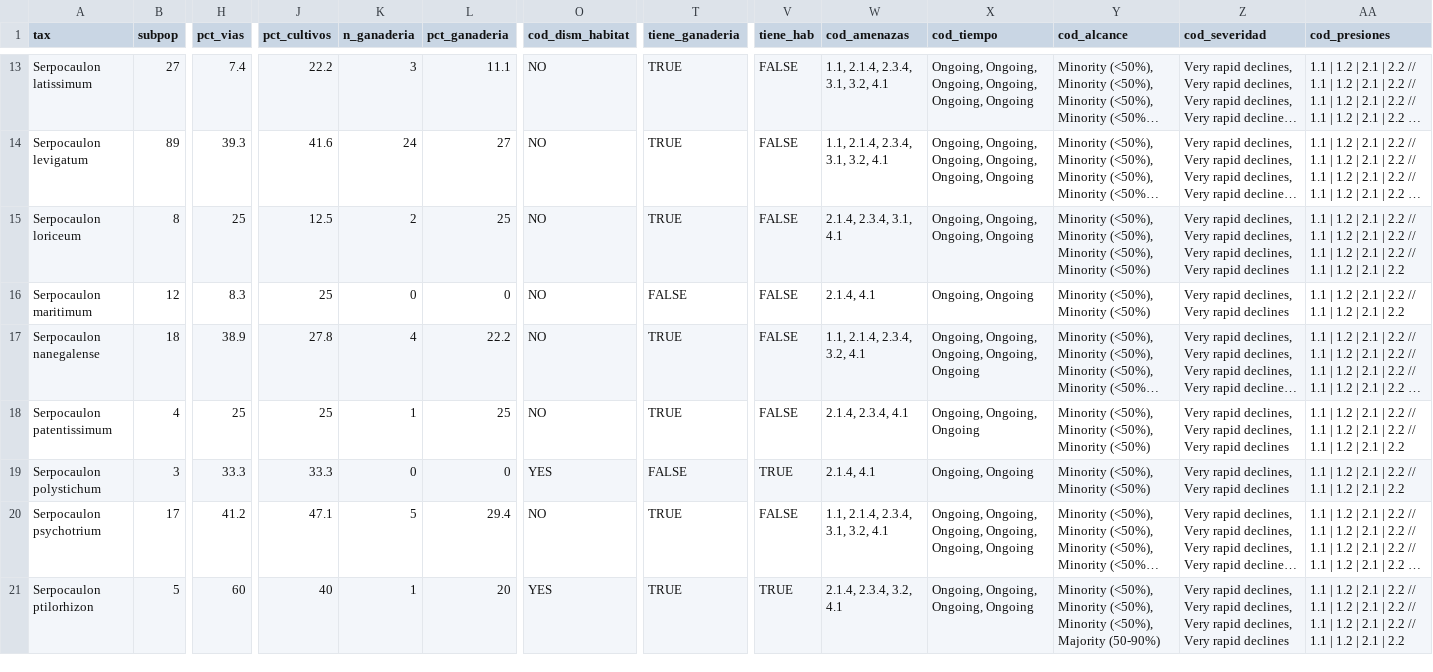
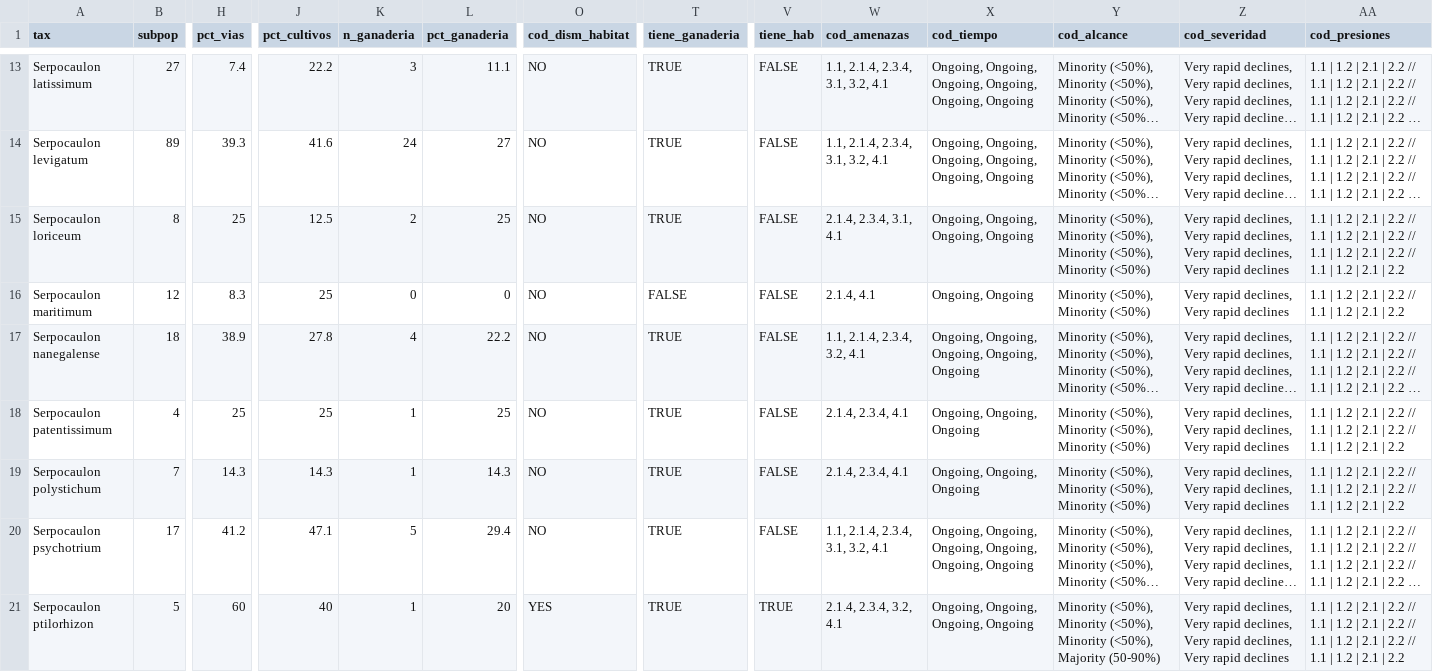
Before and after one commit to Veronicabc-max/SerpocaulonAssessment, a CSV file: resultados/amenazas/tabla_amenazas.csv, drawn as a sheet; only a part is shown, gaps mark what is left out; long unchanged cells end in …; the diff covers the shown part only; the diff names each change by its address in the sheet, - before the commit and + after, or states it on an @@ line.

```diff
--- a/resultados/amenazas/tabla_amenazas.csv
+++ b/resultados/amenazas/tabla_amenazas.csv
-B19 (subpop): 3
+B19 (subpop): 7
-H19 (pct_vias): 33.3
+H19 (pct_vias): 14.3
-J19 (pct_cultivos): 33.3
+J19 (pct_cultivos): 14.3
-K19 (n_ganaderia): 0
+K19 (n_ganaderia): 1
-L19 (pct_ganaderia): 0
+L19 (pct_ganaderia): 14.3
-O19 (cod_dism_habitat): YES
+O19 (cod_dism_habitat): NO
-T19 (tiene_ganaderia): FALSE
+T19 (tiene_ganaderia): TRUE
-V19 (tiene_hab): TRUE
+V19 (tiene_hab): FALSE
-W19 (cod_amenazas): 2.1.4, 4.1
+W19 (cod_amenazas): 2.1.4, 2.3.4, 4.1
-X19 (cod_tiempo): Ongoing, Ongoing
+X19 (cod_tiempo): Ongoing, Ongoing, Ongoing
-Y19 (cod_alcance): Minority (<50%), Minority (<50%)
+Y19 (cod_alcance): Minority (<50%), Minority (<50%), Minority (<50%)
-Z19 (cod_severidad): …Very rapid declines
+Z19 (cod_severidad): …Very rapid declines, Very rapid declines
-AA19 (cod_presiones): …| 2.2
+AA19 (cod_presiones): …| 2.2 // 1.1 | 1.2 | 2.1 | 2.2
```
Also changed, not shown: 2 edited cells elsewhere in this file, datos/registros/registros_totales.csv, resultados/ConR/AOO/AOO_resultados.csv, 13 other files.
